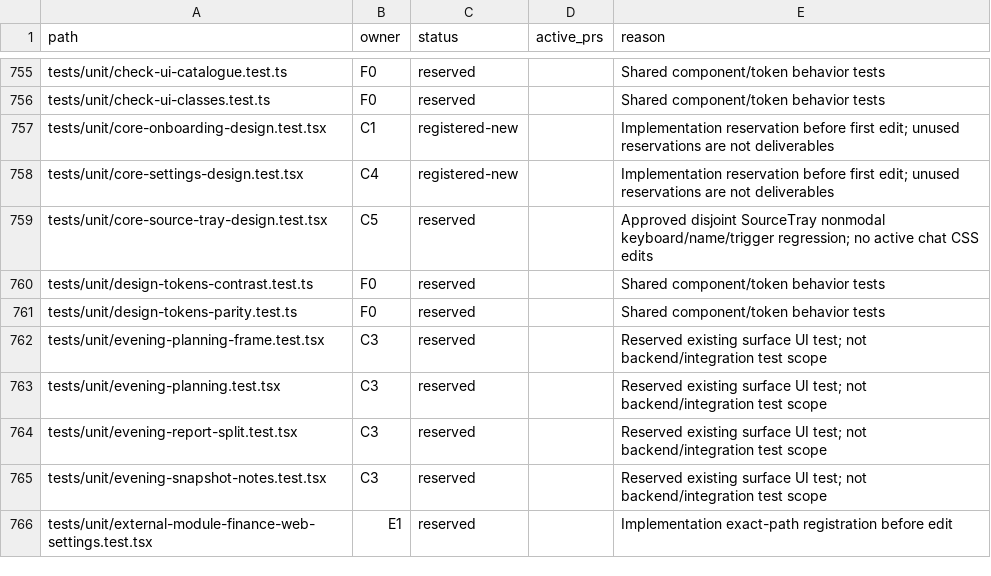
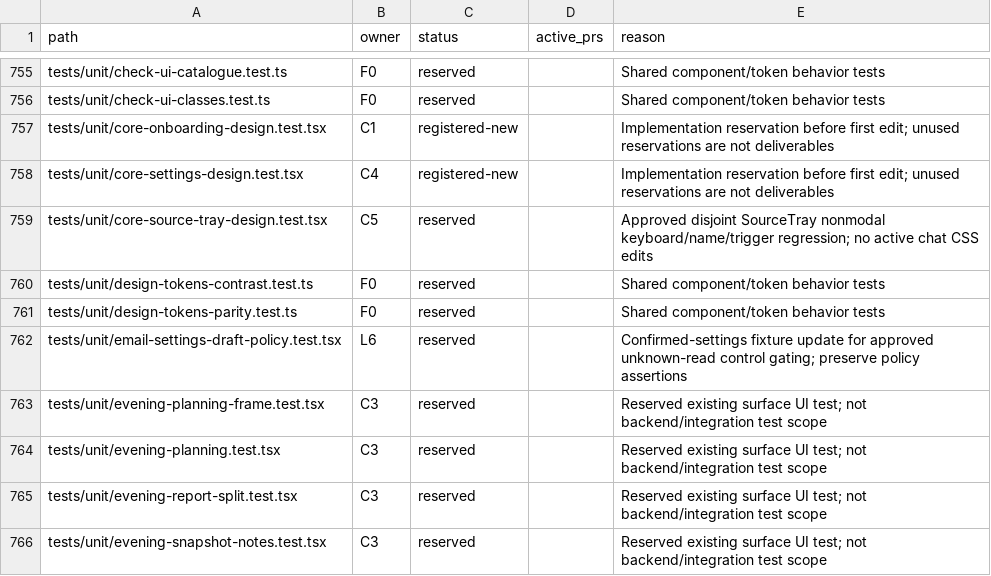
Before and after one commit to motioneso/moss, a CSV file: docs/superpowers/plans/2026-10-10-park-press-ownership.csv, drawn as a sheet; only a part is shown, gaps mark what is left out; the shorter side is filled out with more unchanged rows.

Commit message:
docs(design): register confirmed Email settings regression
Local-validated-commit: 21d23224c87ce998f048272671e5599f93589c64

```diff
--- a/docs/superpowers/plans/2026-10-10-park-press-ownership.csv
+++ b/docs/superpowers/plans/2026-10-10-park-press-ownership.csv
@@ -761,2 +761,3 @@ tests/unit/design-tokens-contrast.test.ts,F0,reserved,,Shared component/token be
 tests/unit/design-tokens-parity.test.ts,F0,reserved,,Shared component/token behavior tests
+tests/unit/email-settings-draft-policy.test.tsx,L6,reserved,,Confirmed-settings fixture update for approved unknown-read control gating; preserve policy assertions
 tests/unit/evening-planning-frame.test.tsx,C3,reserved,,Reserved existing surface UI test; not backend/integration test scope
```
